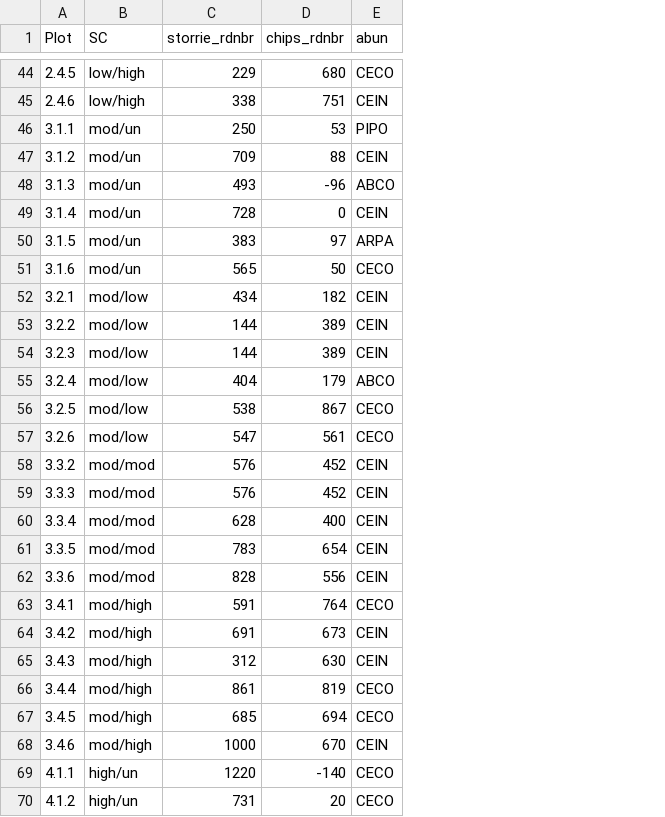
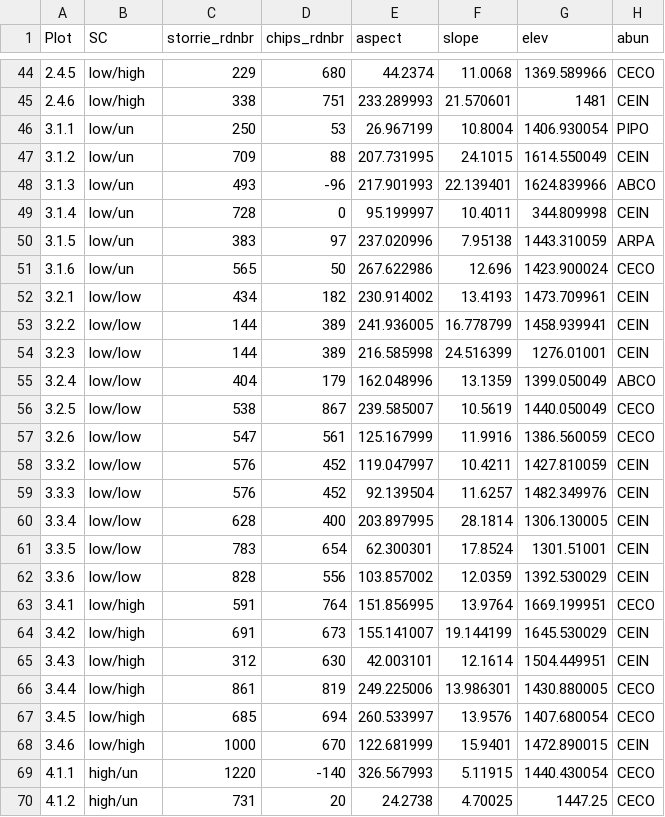
Before and after one commit to dnemens/chaparral, a CSV file: center data/data sheets/cdomin.csv, drawn as a sheet; only a part is shown, gaps mark what is left out; the diff covers the shown part only; the diff names each change by its address in the sheet, - before the commit and + after, or states it on an @@ line.

```diff
--- a/center data/data sheets/cdomin.csv
+++ b/center data/data sheets/cdomin.csv
+column E (aspect), rows 44-70: 44.2374 | 233.289993 | 26.967199 | 207.731995 | 217.901993 | 95.199997 | 237.020996 | 267.622986 | 230.914002 | 241.936005 | 216.585998 | 162.048996 | 239.585007 | 125.167999 | 119.047997 | 92.139504 | 203.897995 | 62.300301 | 103.857002 | 151.856995 | 155.141007 | 42.003101 | 249.225006 | 260.533997 | 122.681999 | 326.567993 | 24.2738
+column F (slope), rows 44-70: 11.0068 | 21.570601 | 10.8004 | 24.1015 | 22.139401 | 10.4011 | 7.95138 | 12.696 | 13.4193 | 16.778799 | 24.516399 | 13.1359 | 10.5619 | 11.9916 | 10.4211 | 11.6257 | 28.1814 | 17.8524 | 12.0359 | 13.9764 | 19.144199 | 12.1614 | 13.986301 | 13.9576 | 15.9401 | 5.11915 | 4.70025
+column G (elev), rows 44-70: 1369.589966 | 1481 | 1406.930054 | 1614.550049 | 1624.839966 | 344.809998 | 1443.310059 | 1423.900024 | 1473.709961 | 1458.939941 | 1276.01001 | 1399.050049 | 1440.050049 | 1386.560059 | 1427.810059 | 1482.349976 | 1306.130005 | 1301.51001 | 1392.530029 | 1669.199951 | 1645.530029 | 1504.449951 | 1430.880005 | 1407.680054 | 1472.890015 | 1440.430054 | 1447.25
-B46:B51 (SC): mod/un
+B46:B51 (SC): low/un
-B52:B57 (SC): mod/low
+B52:B57 (SC): low/low
-B58:B62 (SC): mod/mod
+B58:B62 (SC): low/low
-B63:B68 (SC): mod/high
+B63:B68 (SC): low/high
```
Also changed, not shown: 17 edited cells elsewhere in this file, center data/data sheets/cover1.csv, center data/data sheets/cover1_93.csv, 13 other files.
